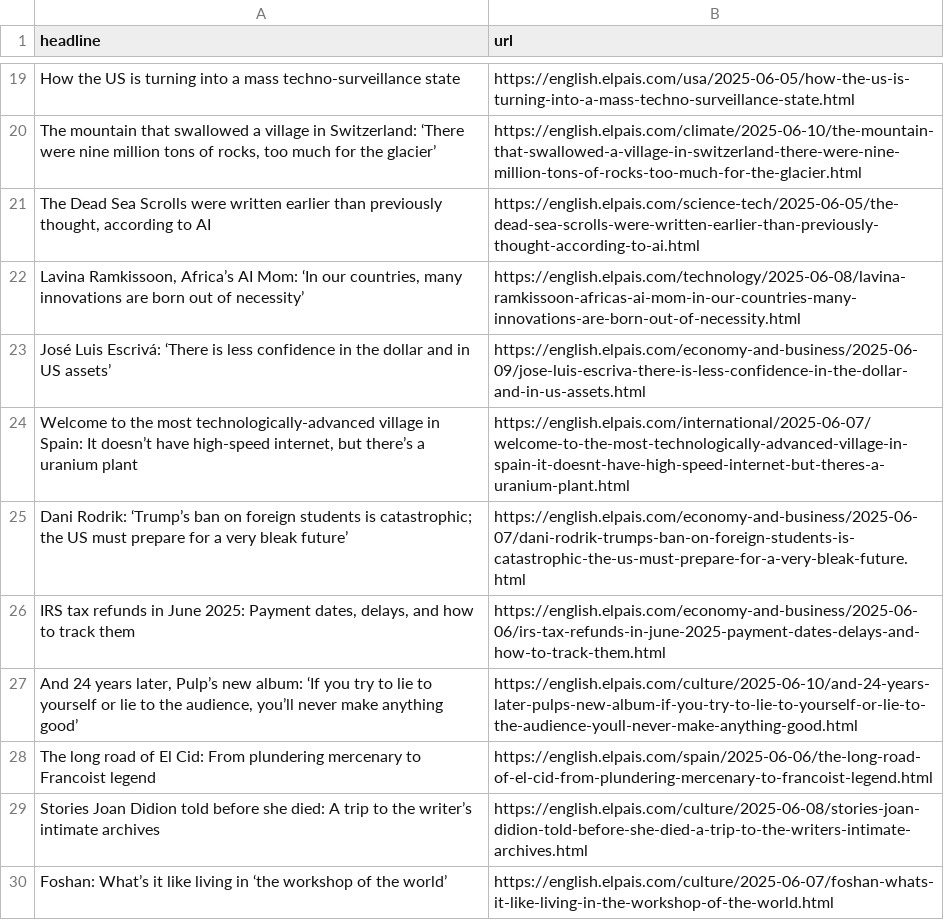
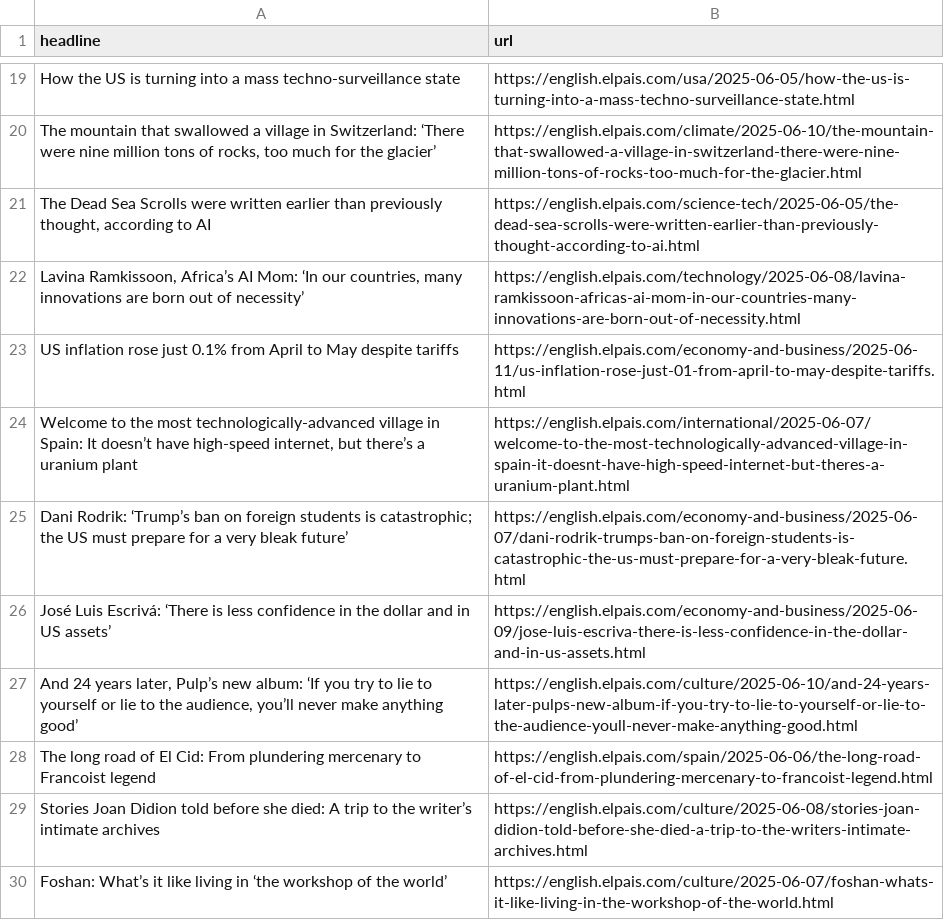
Before and after one commit to anaemepe/autoscrapper-elpais, a CSV file: headlines.csv, drawn as a sheet; only a part is shown, gaps mark what is left out.

```diff
--- a/headlines.csv
+++ b/headlines.csv
@@ -22,6 +22,6 @@ How the US is turning into a mass techno-surveillance state,https://english.elpa
 "Lavina Ramkissoon, Africa’s AI Mom: ‘In our countries, many innovations are born out of necessity’ ",https://english.elpais.com/technology/2025-06-08/lavina-ramkissoon-africas-ai-mom-in-our-countries-many-innovations-are-born-out-of-necessity.html
-José Luis Escrivá: ‘There is less confidence in the dollar and in US assets’,https://english.elpais.com/economy-and-business/2025-06-09/jose-luis-escriva-there-is-less-confidence-in-the-dollar-and-in-us-assets.html
+US inflation rose just 0.1% from April to May despite tariffs,https://english.elpais.com/economy-and-business/2025-06-11/us-inflation-rose-just-01-from-april-to-may-despite-tariffs.html
 "Welcome to the most technologically-advanced village in Spain: It doesn’t have high-speed internet, but there’s a uranium plant  ",https://english.elpais.com/international/2025-06-07/welcome-to-the-most-technologically-advanced-village-in-spain-it-doesnt-have-high-speed-internet-but-theres-a-uranium-plant.html
 Dani Rodrik: ‘Trump’s ban on foreign students is catastrophic; the US must prepare for a very bleak future’,https://english.elpais.com/economy-and-business/2025-06-07/dani-rodrik-trumps-ban-on-foreign-students-is-catastrophic-the-us-must-prepare-for-a-very-bleak-future.html
-"IRS tax refunds in June 2025: Payment dates, delays, and how to track them",https://english.elpais.com/economy-and-business/2025-06-06/irs-tax-refunds-in-june-2025-payment-dates-delays-and-how-to-track-them.html
+José Luis Escrivá: ‘There is less confidence in the dollar and in US assets’,https://english.elpais.com/economy-and-business/2025-06-09/jose-luis-escriva-there-is-less-confidence-in-the-dollar-and-in-us-assets.html
 "And 24 years later, Pulp’s new album: ‘If you try to lie to yourself or lie to the audience, you’ll never make anything good’",https://english.elpais.com/culture/2025-06-10/and-24-years-later-pulps-new-album-if-you-try-to-lie-to-yourself-or-lie-to-the-audience-youll-never-make-anything-good.html
```
